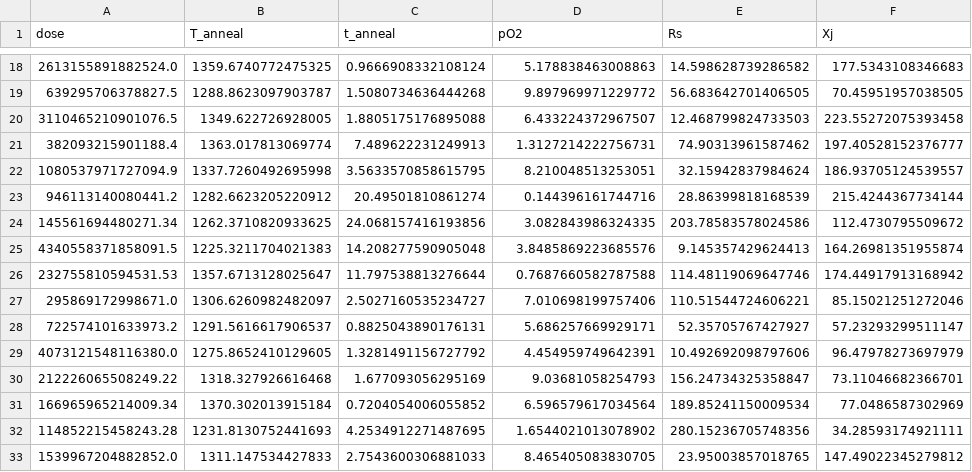
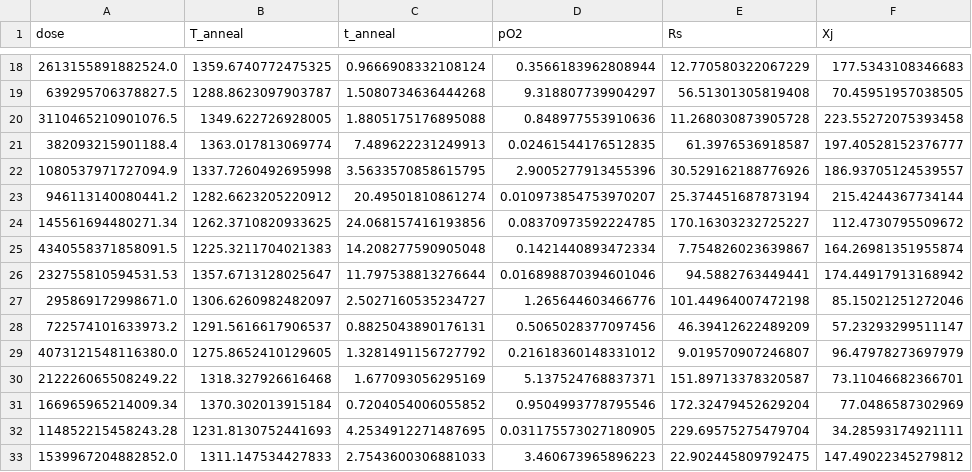
Before and after one commit to turnipink/parametric-modeling, a CSV file: data/samples.csv, drawn as a sheet; only a part is shown, gaps mark what is left out; the diff covers the shown part only.

```diff
--- a/data/samples.csv
+++ b/data/samples.csv
@@ -18,16 +18,16 @@ dose,T_anneal,t_anneal,pO2,Rs,Xj
-2613155891882524.0,1359.6740772475325,0.9666908332108124,5.178838463008863,14.598628739286582,177.5343108346683
-639295706378827.5,1288.8623097903787,1.5080734636444268,9.897969971229772,56.683642701406505,70.45951957038505
-3110465210901076.5,1349.622726928005,1.8805175176895088,6.433224372967507,12.468799824733503,223.55272075393458
-382093215901188.4,1363.017813069774,7.489622231249913,1.3127214222756731,74.90313961587462,197.40528152376777
-1080537971727094.9,1337.7260492695998,3.5633570858615795,8.210048513253051,32.15942837984624,186.93705124539557
-946113140080441.2,1282.6623205220912,20.49501810861274,0.144396161744716,28.86399818168539,215.4244367734144
-145561694480271.34,1262.3710820933625,24.068157416193856,3.082843986324335,203.78583578024586,112.4730795509672
-4340558371858091.5,1225.3211704021383,14.208277590905048,3.8485869223685576,9.145357429624413,164.26981351955874
-232755810594531.53,1357.6713128025647,11.797538813276644,0.7687660582787588,114.48119069647746,174.44917913168942
-295869172998671.0,1306.6260982482097,2.5027160535234727,7.010698199757406,110.51544724606221,85.15021251272046
-722574101633973.2,1291.5616617906537,0.8825043890176131,5.686257669929171,52.35705767427927,57.23293299511147
-4073121548116380.0,1275.8652410129605,1.3281491156727792,4.454959749642391,10.492692098797606,96.47978273697979
-212226065508249.22,1318.327926616468,1.677093056295169,9.03681058254793,156.24734325358847,73.11046682366701
-166965965214009.34,1370.302013915184,0.7204054006055852,6.596579617034564,189.85241150009534,77.0486587302969
-114852215458243.28,1231.8130752441693,4.2534912271487695,1.6544021013078902,280.15236705748356,34.28593174921111
-1539967204882852.0,1311.147534427833,2.7543600306881033,8.465405083830705,23.95003857018765,147.49022345279812
+2613155891882524.0,1359.6740772475325,0.9666908332108124,0.3566183962808944,12.770580322067229,177.5343108346683
+639295706378827.5,1288.8623097903787,1.5080734636444268,9.318807739904297,56.51301305819408,70.45951957038505
+3110465210901076.5,1349.622726928005,1.8805175176895088,0.848977553910636,11.268030873905728,223.55272075393458
+382093215901188.4,1363.017813069774,7.489622231249913,0.02461544176512835,61.3976536918587,197.40528152376777
+1080537971727094.9,1337.7260492695998,3.5633570858615795,2.9005277913455396,30.529162188776926,186.93705124539557
+946113140080441.2,1282.6623205220912,20.49501810861274,0.010973854753970207,25.374451687873194,215.4244367734144
+145561694480271.34,1262.3710820933625,24.068157416193856,0.08370973592224785,170.16303232725227,112.4730795509672
+4340558371858091.5,1225.3211704021383,14.208277590905048,0.1421440893472334,7.754826023639867,164.26981351955874
+232755810594531.53,1357.6713128025647,11.797538813276644,0.016898870394601046,94.5882763449441,174.44917913168942
+295869172998671.0,1306.6260982482097,2.5027160535234727,1.265644603466776,101.44964007472198,85.15021251272046
+722574101633973.2,1291.5616617906537,0.8825043890176131,0.5065028377097456,46.39412622489209,57.23293299511147
+4073121548116380.0,1275.8652410129605,1.3281491156727792,0.21618360148331012,9.019570907246807,96.47978273697979
+212226065508249.22,1318.327926616468,1.677093056295169,5.137524768837371,151.89713378320587,73.11046682366701
+166965965214009.34,1370.302013915184,0.7204054006055852,0.9504993778795546,172.32479452629204,77.0486587302969
+114852215458243.28,1231.8130752441693,4.2534912271487695,0.031175573027180905,229.69575275479704,34.28593174921111
+1539967204882852.0,1311.147534427833,2.7543600306881033,3.460673965896223,22.902445809792475,147.49022345279812
```
Also changed, not shown: 48 edited cells elsewhere in this file, 4 other files.
